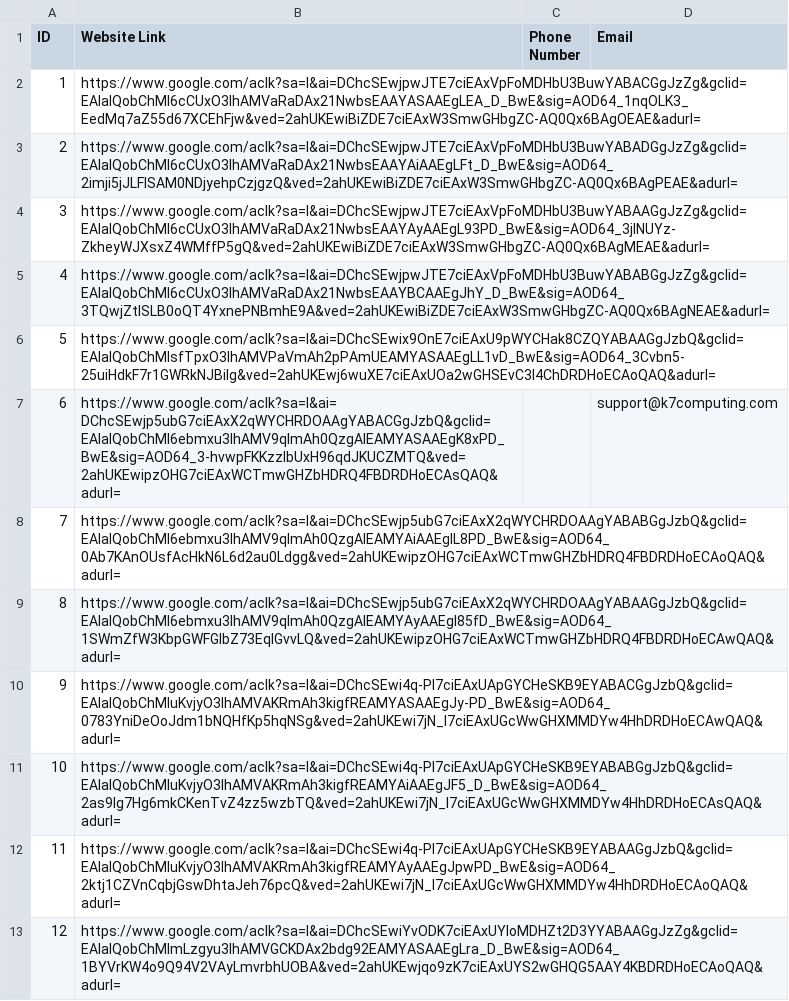
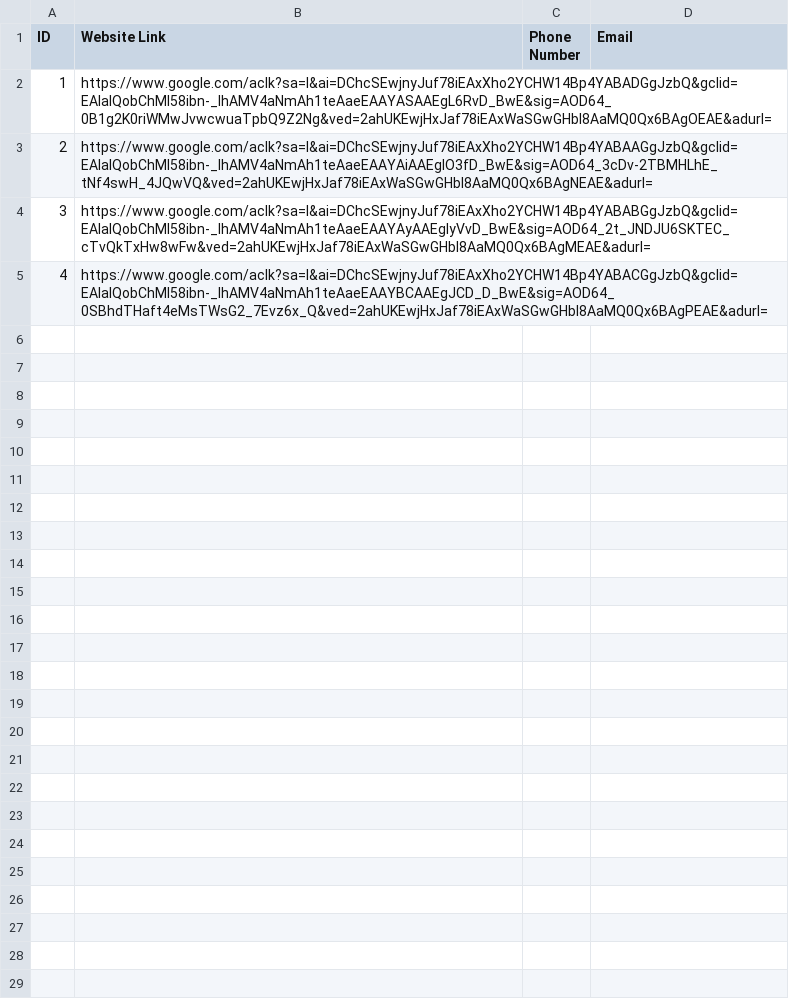
Before and after one commit to DarkAve17/Puppeteer-and-Summarization, a CSV file: Details_on_antivirus.CSV, drawn as a sheet.

```diff
--- a/Details_on_antivirus.CSV
+++ b/Details_on_antivirus.CSV
@@ -1,13 +1,5 @@
 ID,Website Link,Phone Number,Email
-1,https://www.google.com/aclk?sa=l&ai=DChcSEwjpwJTE7ciEAxVpFoMDHbU3BuwYABACGgJzZg&gclid=EAIaIQobChMI6cCUxO3IhAMVaRaDAx21NwbsEAAYASAAEgLEA_D_BwE&sig=AOD64_1nqOLK3_EedMq7aZ55d67XCEhFjw&ved=2ahUKEwiBiZDE7ciEAxW3SmwGHbgZC-AQ0Qx6BAgOEAE&adurl=,,
-2,https://www.google.com/aclk?sa=l&ai=DChcSEwjpwJTE7ciEAxVpFoMDHbU3BuwYABADGgJzZg&gclid=EAIaIQobChMI6cCUxO3IhAMVaRaDAx21NwbsEAAYAiAAEgLFt_D_BwE&sig=AOD64_2imji5jJLFlSAM0NDjyehpCzjgzQ&ved=2ahUKEwiBiZDE7ciEAxW3SmwGHbgZC-AQ0Qx6BAgPEAE&adurl=,,
-3,https://www.google.com/aclk?sa=l&ai=DChcSEwjpwJTE7ciEAxVpFoMDHbU3BuwYABAAGgJzZg&gclid=EAIaIQobChMI6cCUxO3IhAMVaRaDAx21NwbsEAAYAyAAEgL93PD_BwE&sig=AOD64_3jlNUYz-ZkheyWJXsxZ4WMffP5gQ&ved=2ahUKEwiBiZDE7ciEAxW3SmwGHbgZC-AQ0Qx6BAgMEAE&adurl=,,
-4,https://www.google.com/aclk?sa=l&ai=DChcSEwjpwJTE7ciEAxVpFoMDHbU3BuwYABABGgJzZg&gclid=EAIaIQobChMI6cCUxO3IhAMVaRaDAx21NwbsEAAYBCAAEgJhY_D_BwE&sig=AOD64_3TQwjZtlSLB0oQT4YxnePNBmhE9A&ved=2ahUKEwiBiZDE7ciEAxW3SmwGHbgZC-AQ0Qx6BAgNEAE&adurl=,,
-5,https://www.google.com/aclk?sa=l&ai=DChcSEwix9OnE7ciEAxU9pWYCHak8CZQYABAAGgJzbQ&gclid=EAIaIQobChMIsfTpxO3IhAMVPaVmAh2pPAmUEAMYASAAEgLL1vD_BwE&sig=AOD64_3Cvbn5-25uiHdkF7r1GWRkNJBiIg&ved=2ahUKEwj6wuXE7ciEAxUOa2wGHSEvC3I4ChDRDHoECAoQAQ&adurl=,,
-6,https://www.google.com/aclk?sa=l&ai=DChcSEwjp5ubG7ciEAxX2qWYCHRDOAAgYABACGgJzbQ&gclid=EAIaIQobChMI6ebmxu3IhAMV9qlmAh0QzgAIEAMYASAAEgK8xPD_BwE&sig=AOD64_3-hvwpFKKzzlbUxH96qdJKUCZMTQ&ved=2ahUKEwipzOHG7ciEAxWCTmwGHZbHDRQ4FBDRDHoECAsQAQ&adurl=,,support@k7computing.com
-7,https://www.google.com/aclk?sa=l&ai=DChcSEwjp5ubG7ciEAxX2qWYCHRDOAAgYABABGgJzbQ&gclid=EAIaIQobChMI6ebmxu3IhAMV9qlmAh0QzgAIEAMYAiAAEgIL8PD_BwE&sig=AOD64_0Ab7KAnOUsfAcHkN6L6d2au0Ldgg&ved=2ahUKEwipzOHG7ciEAxWCTmwGHZbHDRQ4FBDRDHoECAoQAQ&adurl=,,
-8,https://www.google.com/aclk?sa=l&ai=DChcSEwjp5ubG7ciEAxX2qWYCHRDOAAgYABAAGgJzbQ&gclid=EAIaIQobChMI6ebmxu3IhAMV9qlmAh0QzgAIEAMYAyAAEgI85fD_BwE&sig=AOD64_1SWmZfW3KbpGWFGlbZ73EqIGvvLQ&ved=2ahUKEwipzOHG7ciEAxWCTmwGHZbHDRQ4FBDRDHoECAwQAQ&adurl=,,
-9,https://www.google.com/aclk?sa=l&ai=DChcSEwi4q-PI7ciEAxUApGYCHeSKB9EYABACGgJzbQ&gclid=EAIaIQobChMIuKvjyO3IhAMVAKRmAh3kigfREAMYASAAEgJy-PD_BwE&sig=AOD64_0783YniDeOoJdm1bNQHfKp5hqNSg&ved=2ahUKEwi7jN_I7ciEAxUGcWwGHXMMDYw4HhDRDHoECAwQAQ&adurl=,,
-10,https://www.google.com/aclk?sa=l&ai=DChcSEwi4q-PI7ciEAxUApGYCHeSKB9EYABABGgJzbQ&gclid=EAIaIQobChMIuKvjyO3IhAMVAKRmAh3kigfREAMYAiAAEgJF5_D_BwE&sig=AOD64_2as9Ig7Hg6mkCKenTvZ4zz5wzbTQ&ved=2ahUKEwi7jN_I7ciEAxUGcWwGHXMMDYw4HhDRDHoECAsQAQ&adurl=,,
-11,https://www.google.com/aclk?sa=l&ai=DChcSEwi4q-PI7ciEAxUApGYCHeSKB9EYABAAGgJzbQ&gclid=EAIaIQobChMIuKvjyO3IhAMVAKRmAh3kigfREAMYAyAAEgJpwPD_BwE&sig=AOD64_2ktj1CZVnCqbjGswDhtaJeh76pcQ&ved=2ahUKEwi7jN_I7ciEAxUGcWwGHXMMDYw4HhDRDHoECAoQAQ&adurl=,,
-12,https://www.google.com/aclk?sa=l&ai=DChcSEwiYvODK7ciEAxUYIoMDHZt2D3YYABAAGgJzZg&gclid=EAIaIQobChMImLzgyu3IhAMVGCKDAx2bdg92EAMYASAAEgLra_D_BwE&sig=AOD64_1BYVrKW4o9Q94V2VAyLmvrbhUOBA&ved=2ahUKEwjqo9zK7ciEAxUYS2wGHQG5AAY4KBDRDHoECAoQAQ&adurl=,,
+1,https://www.google.com/aclk?sa=l&ai=DChcSEwjnyJuf78iEAxXho2YCHW14Bp4YABADGgJzbQ&gclid=EAIaIQobChMI58ibn-_IhAMV4aNmAh1teAaeEAAYASAAEgL6RvD_BwE&sig=AOD64_0B1g2K0riWMwJvwcwuaTpbQ9Z2Ng&ved=2ahUKEwjHxJaf78iEAxWaSGwGHbI8AaMQ0Qx6BAgOEAE&adurl=,,
+2,https://www.google.com/aclk?sa=l&ai=DChcSEwjnyJuf78iEAxXho2YCHW14Bp4YABAAGgJzbQ&gclid=EAIaIQobChMI58ibn-_IhAMV4aNmAh1teAaeEAAYAiAAEgIO3fD_BwE&sig=AOD64_3cDv-2TBMHLhE_tNf4swH_4JQwVQ&ved=2ahUKEwjHxJaf78iEAxWaSGwGHbI8AaMQ0Qx6BAgNEAE&adurl=,,
+3,https://www.google.com/aclk?sa=l&ai=DChcSEwjnyJuf78iEAxXho2YCHW14Bp4YABABGgJzbQ&gclid=EAIaIQobChMI58ibn-_IhAMV4aNmAh1teAaeEAAYAyAAEgIyVvD_BwE&sig=AOD64_2t_JNDJU6SKTEC_cTvQkTxHw8wFw&ved=2ahUKEwjHxJaf78iEAxWaSGwGHbI8AaMQ0Qx6BAgMEAE&adurl=,,
+4,https://www.google.com/aclk?sa=l&ai=DChcSEwjnyJuf78iEAxXho2YCHW14Bp4YABACGgJzbQ&gclid=EAIaIQobChMI58ibn-_IhAMV4aNmAh1teAaeEAAYBCAAEgJCD_D_BwE&sig=AOD64_0SBhdTHaft4eMsTWsG2_7Evz6x_Q&ved=2ahUKEwjHxJaf78iEAxWaSGwGHbI8AaMQ0Qx6BAgPEAE&adurl=,,
```
Also changed, not shown: 3 other files.
